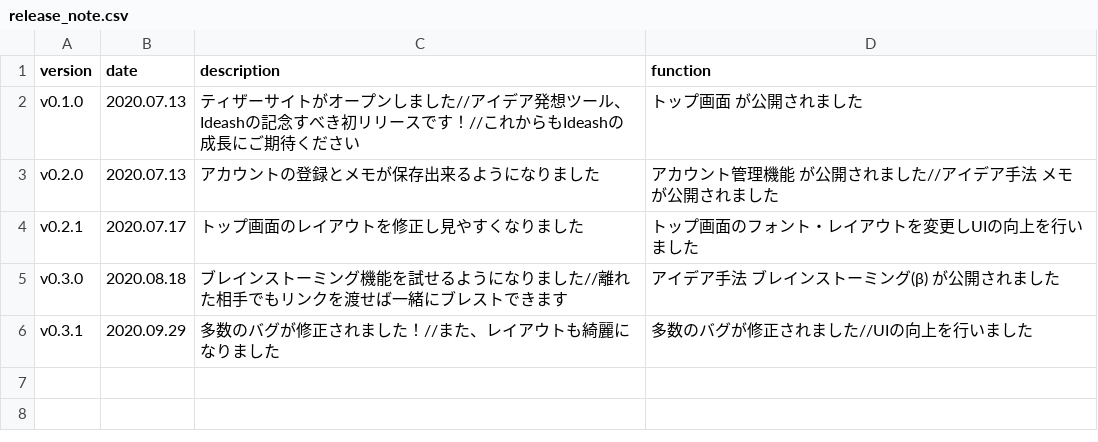
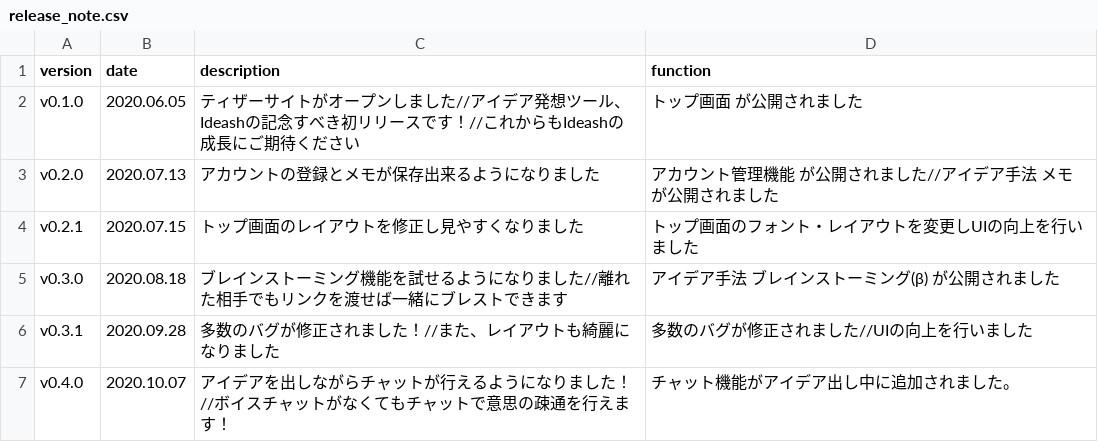
Before and after one commit to nkymriy/sk2020_5K, a CSV file: 04.source/ideash/app/assets/csv/release_note.csv, drawn as a sheet.

Commit message:
UPDATE リリースノートを更新

```diff
--- a/04.source/ideash/app/assets/csv/release_note.csv
+++ b/04.source/ideash/app/assets/csv/release_note.csv
@@ -1,6 +1,7 @@
 version,date,description,function
-v0.1.0,2020.07.13,ティザーサイトがオープンしました//アイデア発想ツール、Ideashの記念すべき初リリースです！//これからもIdeashの成長にご期待ください,トップ画面 が公開されました
+v0.1.0,2020.06.05,ティザーサイトがオープンしました//アイデア発想ツール、Ideashの記念すべき初リリースです！//これからもIdeashの成長にご期待ください,トップ画面 が公開されました
 v0.2.0,2020.07.13,アカウントの登録とメモが保存出来るようになりました,アカウント管理機能 が公開されました//アイデア手法 メモ が公開されました
-v0.2.1,2020.07.17,トップ画面のレイアウトを修正し見やすくなりました,トップ画面のフォント・レイアウトを変更しUIの向上を行いました
+v0.2.1,2020.07.15,トップ画面のレイアウトを修正し見やすくなりました,トップ画面のフォント・レイアウトを変更しUIの向上を行いました
 v0.3.0,2020.08.18,ブレインストーミング機能を試せるようになりました//離れた相手でもリンクを渡せば一緒にブレストできます,アイデア手法 ブレインストーミング(β) が公開されました
-v0.3.1,2020.09.29,多数のバグが修正されました！//また、レイアウトも綺麗になりました,多数のバグが修正されました//UIの向上を行いました
+v0.3.1,2020.09.28,多数のバグが修正されました！//また、レイアウトも綺麗になりました,多数のバグが修正されました//UIの向上を行いました
+v0.4.0,2020.10.07,アイデアを出しながらチャットが行えるようになりました！//ボイスチャットがなくてもチャットで意思の疎通を行えます！,チャット機能がアイデア出し中に追加されました。
```
